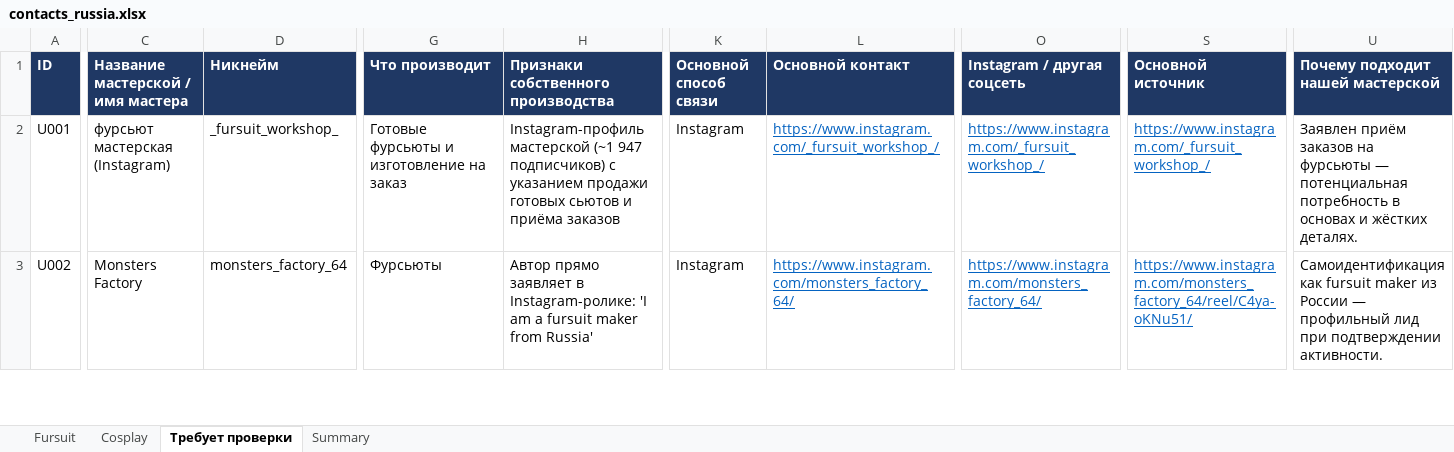
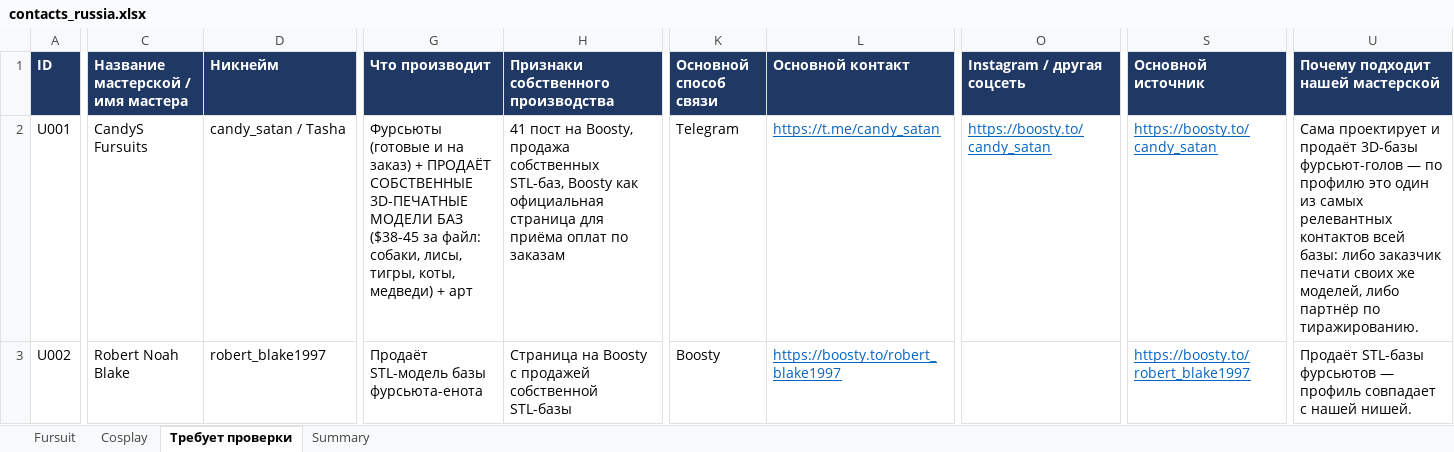
Before and after one commit to Intelprais/intel, an Excel workbook: research/contacts_russia.xlsx, sheet Требует проверки, drawn as a sheet; only a part is shown, gaps mark what is left out; values as stored, in another font and other column widths than the file's, no borders; the diff covers the shown part only; the diff names each change by its address in the sheet, - before the commit and + after, or states it on an @@ line.

```diff
--- a/research/contacts_russia.xlsx (sheet Требует проверки)
+++ b/research/contacts_russia.xlsx (sheet Требует проверки)
-C2: фурсьют мастерская (Instagram)
+C2: CandyS Fursuits
-D2 (Никнейм): _fursuit_workshop_
+D2 (Никнейм): candy_satan / Tasha
-G2 (Что производит): Готовые фурсьюты и изготовление на заказ
+G2 (Что производит): Фурсьюты (готовые и на заказ) + ПРОДАЁТ СОБСТВЕННЫЕ 3D-ПЕЧАТНЫЕ МОДЕЛИ БАЗ ($38-45 за файл: собаки, лисы, тигры, коты, медведи) + арт
-H2: Instagram-профиль мастерской (~1 947 подписчиков) с указанием продажи готовых сьютов и приёма заказов
+H2: 41 пост на Boosty, продажа собственных STL-баз, Boosty как официальная страница для приёма оплат по заказам
-K2 (Основной способ связи): Instagram
+K2 (Основной способ связи): Telegram
-L2 (Основной контакт): https://www.instagram.com/_fursuit_workshop_/
+L2 (Основной контакт): https://t.me/candy_satan
-O2 (Instagram / другая соцсеть): https://www.instagram.com/_fursuit_workshop_/
+O2 (Instagram / другая соцсеть): https://boosty.to/candy_satan
-S2 (Основной источник): https://www.instagram.com/_fursuit_workshop_/
+S2 (Основной источник): https://boosty.to/candy_satan
-U2 (Почему подходит нашей мастерской): Заявлен приём заказов на фурсьюты — потенциальная потребность в основах и жёстких деталях.
+U2 (Почему подходит нашей мастерской): Сама проектирует и продаёт 3D-базы фурсьют-голов — по профилю это один из самых релевантных контактов всей базы: либо заказчик печати своих же моделей, либо партнёр по тиражированию.
-C3: Monsters Factory
+C3: Robert Noah Blake
-D3 (Никнейм): monsters_factory_64
+D3 (Никнейм): robert_blake1997
-G3 (Что производит): Фурсьюты
+G3 (Что производит): Продаёт STL-модель базы фурсьюта-енота
-H3: Автор прямо заявляет в Instagram-ролике: 'I am a fursuit maker from Russia'
+H3: Страница на Boosty с продажей собственной STL-базы
-K3 (Основной способ связи): Instagram
+K3 (Основной способ связи): Boosty
-L3 (Основной контакт): https://www.instagram.com/monsters_factory_64/
+L3 (Основной контакт): https://boosty.to/robert_blake1997
-O3 (Instagram / другая соцсеть): https://www.instagram.com/monsters_factory_64/
+O3 (Instagram / другая соцсеть): (empty)
-S3 (Основной источник): https://www.instagram.com/monsters_factory_64/reel/C4ya-oKNu51/
+S3 (Основной источник): https://boosty.to/robert_blake1997
-U3 (Почему подходит нашей мастерской): Самоидентификация как fursuit maker из России — профильный лид при подтверждении активности.
+U3 (Почему подходит нашей мастерской): Продаёт STL-базы фурсьютов — профиль совпадает с нашей нишей.
```
Also changed, not shown: 32 added rows and 45 edited cells elsewhere in this sheet, sheet Cosplay, sheet Fursuit, sheet Summary, 14 other files.
